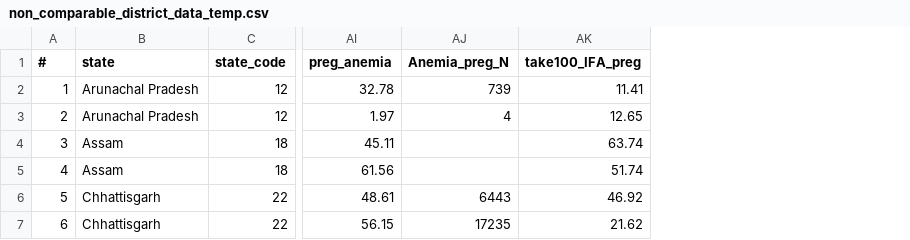
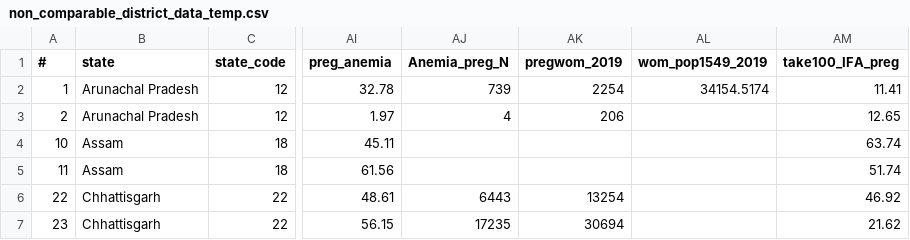
Before and after one commit to amitjenaiitbm/dnp2.0, a CSV file: data/csv/non_comparable_district_data_temp.csv, drawn as a sheet; only a part is shown, gaps mark what is left out; the diff names each change by its address in the sheet, - before the commit and + after, or states it on an @@ line.

```diff
--- a/data/csv/non_comparable_district_data_temp.csv
+++ b/data/csv/non_comparable_district_data_temp.csv
+column AK (pregwom_2019), rows 2-7: 2254 | 206 |  |  | 13254 | 30694
+column AL (wom_pop1549_2019), row 2: 34154.5174
-A4 (#): 3
+A4 (#): 10
-A5 (#): 4
+A5 (#): 11
-A6 (#): 5
+A6 (#): 22
-A7 (#): 6
+A7 (#): 23
```
Also changed, not shown: data/csv/non_comparable_district_data.csv, data/csv/non_comparable_state_data.csv, 13 other files.
